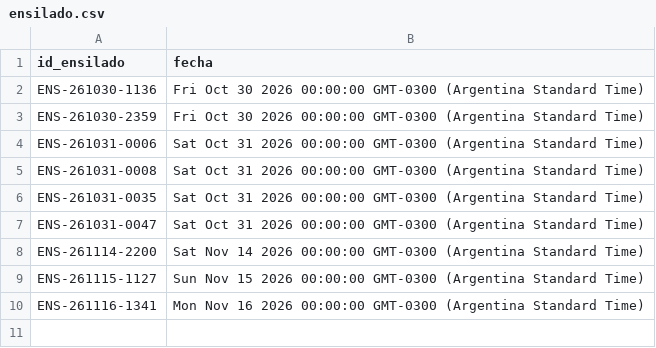
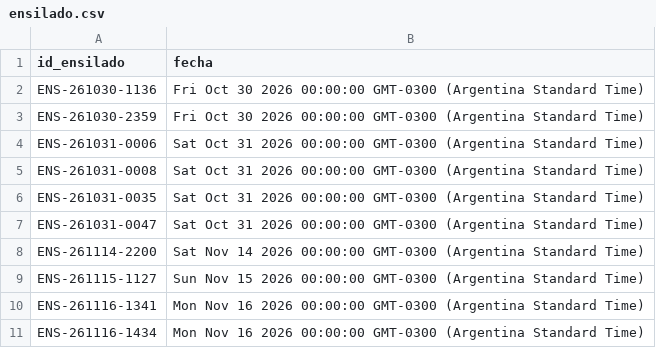
Before and after one commit to laboyacooperativakobo-cloud/Disponibilidad-Pesca, a CSV file: ensilado.csv, drawn as a sheet; the diff names each change by its address in the sheet, - before the commit and + after, or states it on an @@ line.

Commit message:
Actualización automática de disponibilidad

```diff
--- a/ensilado.csv
+++ b/ensilado.csv
+row 11: ENS-261116-1434 | Mon Nov 16 2026 00:00:00 GMT-0300 (Argentina Standard Time)
```
